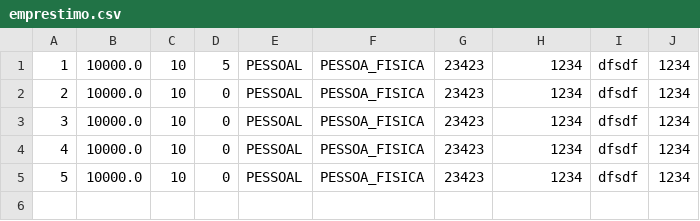
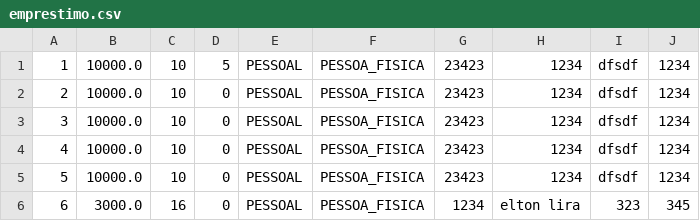
Before and after one commit to Fleberbr/Sis_financiamento, a CSV file: br.com.lira.portifolio.sistema_emprestimo/emprestimo.csv, drawn as a sheet; the diff names each change by its address in the sheet, - before the commit and + after, or states it on an @@ line.

```diff
--- a/br.com.lira.portifolio.sistema_emprestimo/emprestimo.csv
+++ b/br.com.lira.portifolio.sistema_emprestimo/emprestimo.csv
+row 6: 6 | 3000.0 | 16 | 0 | PESSOAL | PESSOA_FISICA | 1234 | elton lira | 323 | 345
```
Also changed, not shown: 4 other files.
